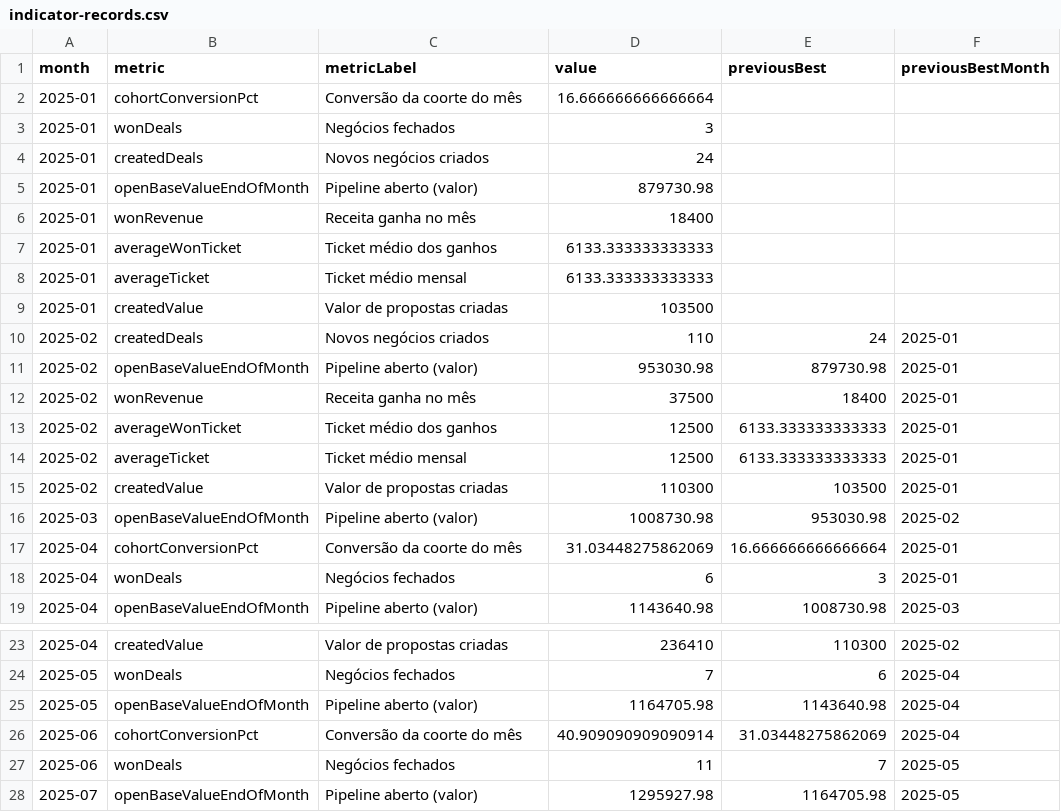
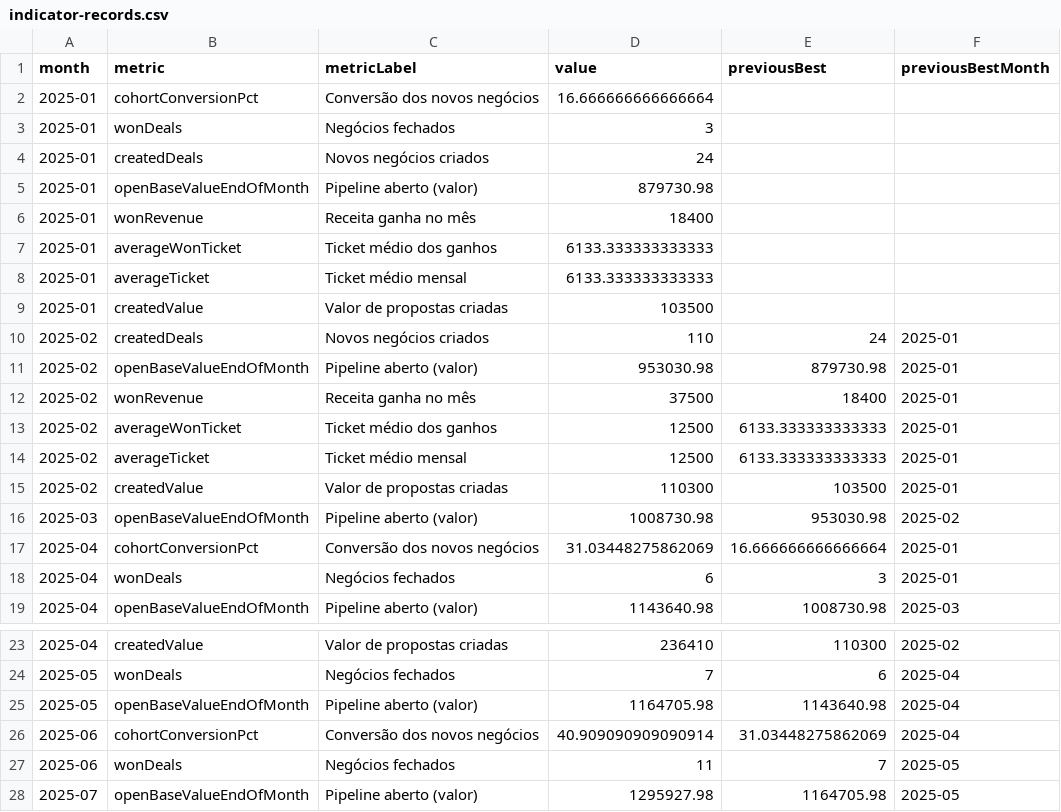
Before and after one commit to fernandevxpe/plan-estrategico-2026-2, a CSV file: data/processed/indicator-records.csv, drawn as a sheet; only a part is shown, gaps mark what is left out.

```diff
--- a/data/processed/indicator-records.csv
+++ b/data/processed/indicator-records.csv
@@ -1,3 +1,3 @@
 month;metric;metricLabel;value;previousBest;previousBestMonth
-2025-01;cohortConversionPct;Conversão da coorte do mês;16.666666666666664;;
+2025-01;cohortConversionPct;Conversão dos novos negócios;16.666666666666664;;
 2025-01;wonDeals;Negócios fechados;3;;
@@ -16,3 +16,3 @@ month;metric;metricLabel;value;previousBest;previousBestMonth
 2025-03;openBaseValueEndOfMonth;Pipeline aberto (valor);1008730.98;953030.98;2025-02
-2025-04;cohortConversionPct;Conversão da coorte do mês;31.03448275862069;16.666666666666664;2025-01
+2025-04;cohortConversionPct;Conversão dos novos negócios;31.03448275862069;16.666666666666664;2025-01
 2025-04;wonDeals;Negócios fechados;6;3;2025-01
@@ -25,3 +25,3 @@ month;metric;metricLabel;value;previousBest;previousBestMonth
 2025-05;openBaseValueEndOfMonth;Pipeline aberto (valor);1164705.98;1143640.98;2025-04
-2025-06;cohortConversionPct;Conversão da coorte do mês;40.909090909090914;31.03448275862069;2025-04
+2025-06;cohortConversionPct;Conversão dos novos negócios;40.909090909090914;31.03448275862069;2025-04
 2025-06;wonDeals;Negócios fechados;11;7;2025-05
```
Also changed, not shown: data/processed/won-deals.csv, 15 other files.
